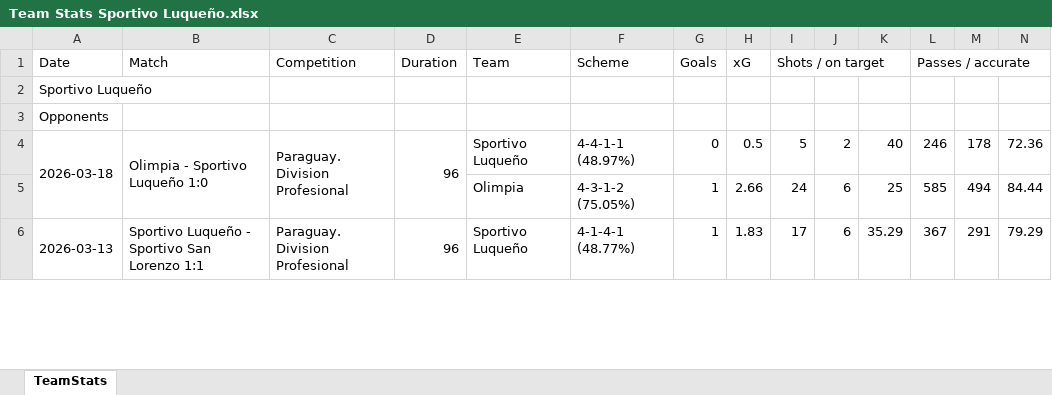
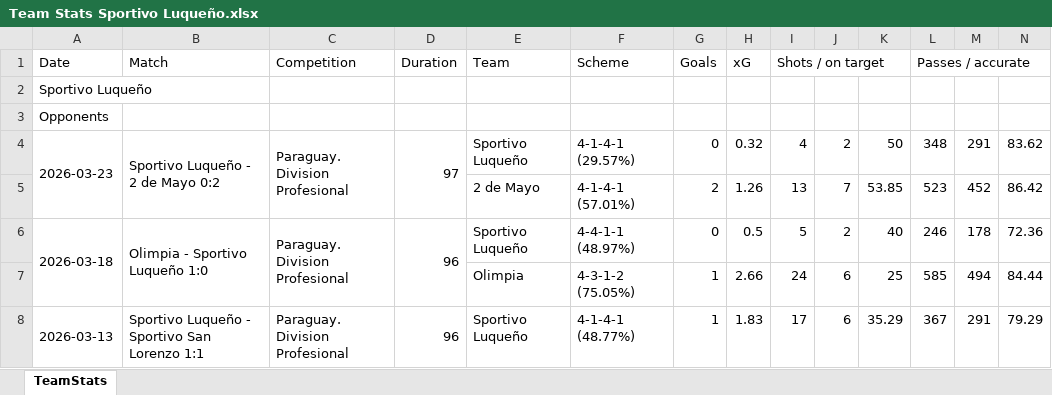
Before and after one commit to nelsonmendo93/MZ, an Excel workbook: data/Team Stats Sportivo Luqueño.xlsx, sheet TeamStats, drawn as a sheet; only a part is shown; values as stored, in another font and other column widths than the file's, no borders; rows hold the shown columns only; the diff names each change by its address in the sheet, - before the commit and + after, or states it on an @@ line.

```diff
--- a/data/Team Stats Sportivo Luqueño.xlsx (sheet TeamStats)
+++ b/data/Team Stats Sportivo Luqueño.xlsx (sheet TeamStats)
+row 4: 2026-03-23 | Sportivo Luqueño - 2 de Mayo 0:2 | Paraguay. Division Profesional | 97 | Sportivo Luqueño | 4-1-4-1 (29.57%) | 0 | 0.32 | 4 | 2 | 50 | 348 | 291 | 83.62
+row 5:  |  |  |  | 2 de Mayo | 4-1-4-1 (57.01%) | 2 | 1.26 | 13 | 7 | 53.85 | 523 | 452 | 86.42
```
Also changed, not shown: data/Team Stats 2 de Mayo.xlsx, data/Team Stats Deportivo Recoleta.xlsx, 2 other files.
